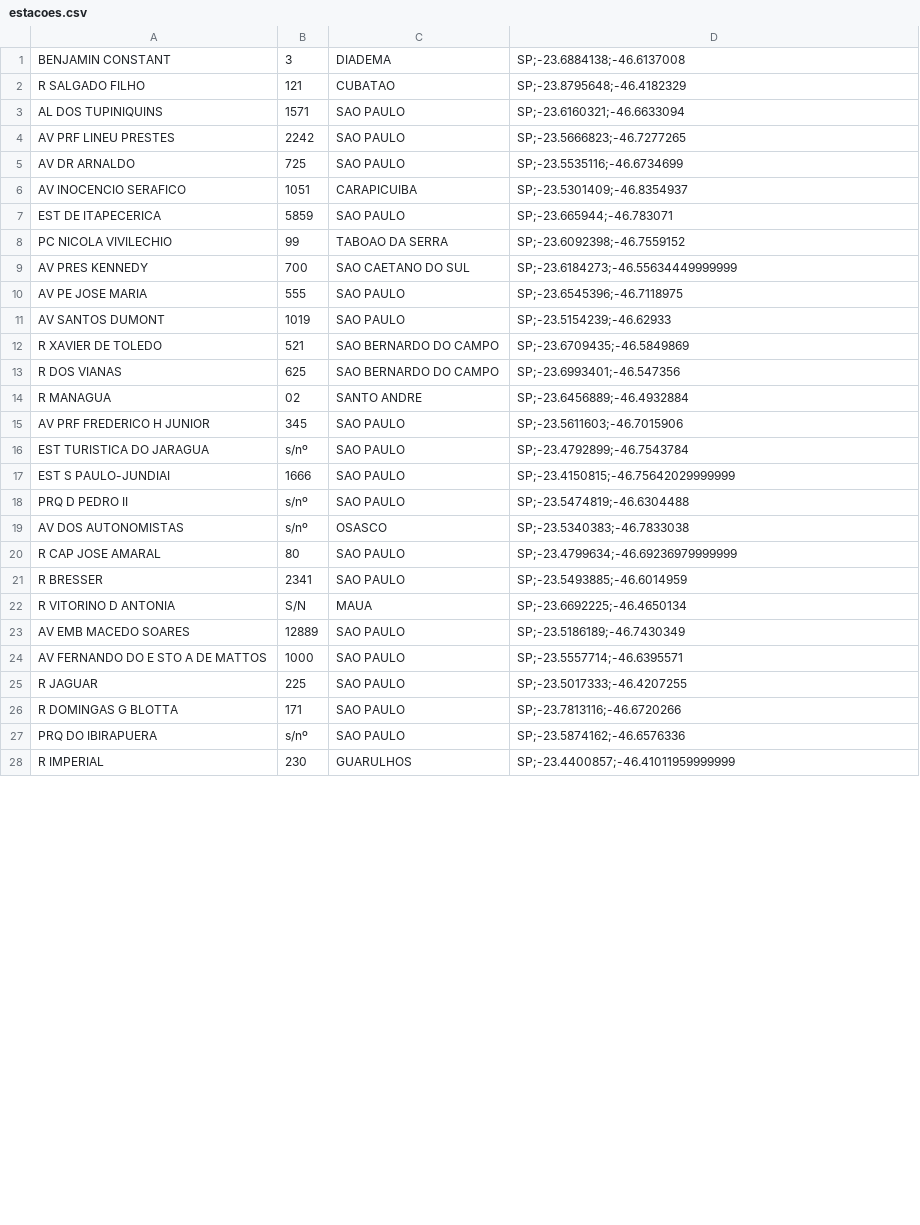
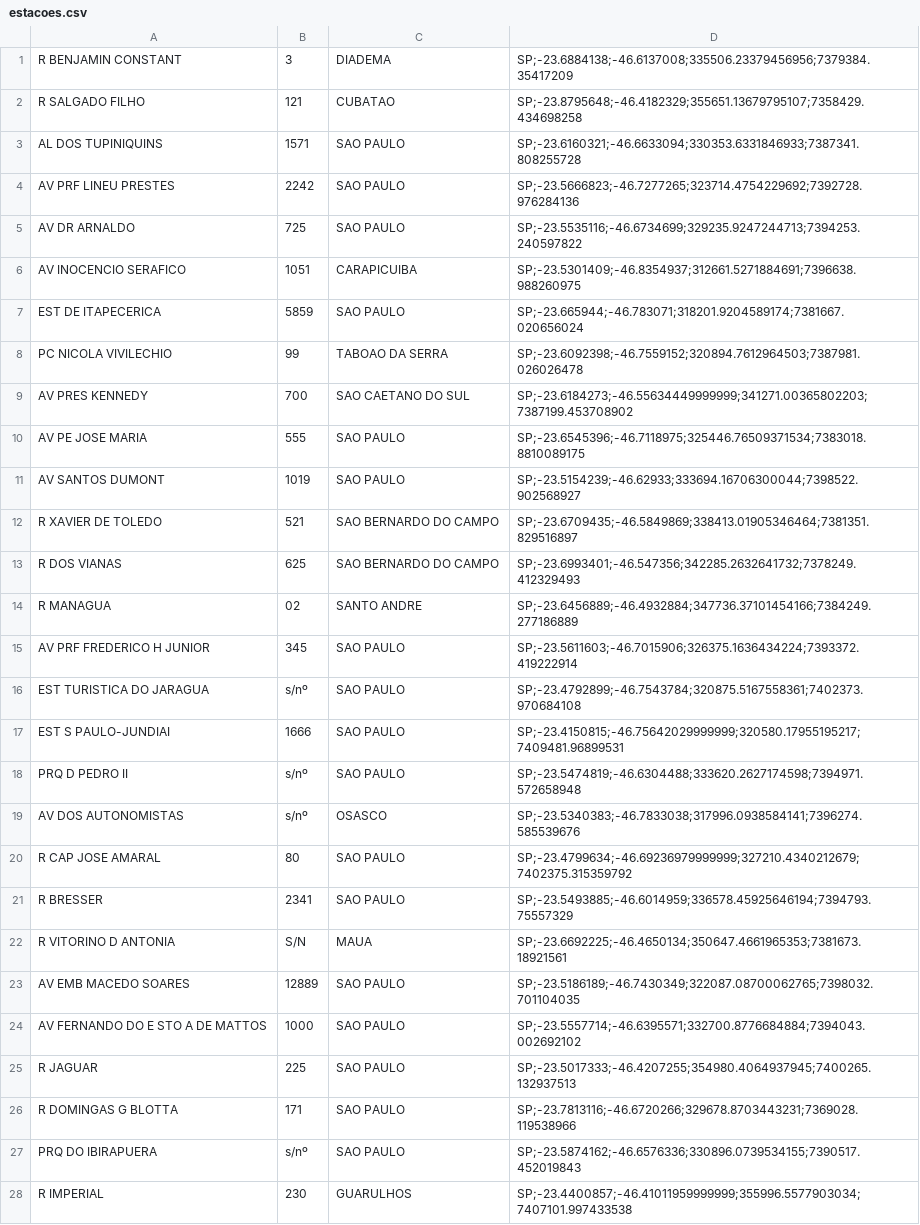
Before and after one commit to cbeloni/datasaude-scripts, a CSV file: geolocalizacao/estacoes.csv, drawn as a sheet; only a part is shown; the diff covers the shown part only.

```diff
--- a/geolocalizacao/estacoes.csv
+++ b/geolocalizacao/estacoes.csv
@@ -1,28 +1,28 @@
- BENJAMIN CONSTANT, 3, DIADEMA, SP;-23.6884138;-46.6137008
-R SALGADO FILHO, 121, CUBATAO, SP;-23.8795648;-46.4182329
-AL DOS TUPINIQUINS, 1571, SAO PAULO, SP;-23.6160321;-46.6633094
-AV PRF LINEU PRESTES, 2242, SAO PAULO, SP;-23.5666823;-46.7277265
-AV DR ARNALDO, 725, SAO PAULO, SP;-23.5535116;-46.6734699
-AV INOCENCIO SERAFICO, 1051, CARAPICUIBA, SP;-23.5301409;-46.8354937
-EST DE ITAPECERICA, 5859, SAO PAULO, SP;-23.665944;-46.783071
-PC NICOLA VIVILECHIO, 99, TABOAO DA SERRA, SP;-23.6092398;-46.7559152
-AV PRES KENNEDY, 700, SAO CAETANO DO SUL, SP;-23.6184273;-46.55634449999999
-AV PE JOSE MARIA, 555, SAO PAULO, SP;-23.6545396;-46.7118975
-AV SANTOS DUMONT, 1019, SAO PAULO, SP;-23.5154239;-46.62933
-R XAVIER DE TOLEDO, 521, SAO BERNARDO DO CAMPO, SP;-23.6709435;-46.5849869
-R DOS VIANAS, 625, SAO BERNARDO DO CAMPO, SP;-23.6993401;-46.547356
-R MANAGUA, 02, SANTO ANDRE, SP;-23.6456889;-46.4932884
-AV PRF FREDERICO H JUNIOR, 345, SAO PAULO, SP;-23.5611603;-46.7015906
-EST TURISTICA DO JARAGUA, s/nº, SAO PAULO, SP;-23.4792899;-46.7543784
-EST S PAULO-JUNDIAI, 1666, SAO PAULO, SP;-23.4150815;-46.75642029999999
-PRQ D PEDRO II, s/nº, SAO PAULO, SP;-23.5474819;-46.6304488
-AV DOS AUTONOMISTAS, s/nº, OSASCO, SP;-23.5340383;-46.7833038
-R CAP JOSE AMARAL, 80, SAO PAULO, SP;-23.4799634;-46.69236979999999
-R BRESSER, 2341, SAO PAULO, SP;-23.5493885;-46.6014959
-R VITORINO D ANTONIA, S/N, MAUA, SP;-23.6692225;-46.4650134
-AV EMB MACEDO SOARES, 12889, SAO PAULO, SP;-23.5186189;-46.7430349
-AV FERNANDO DO E STO A DE MATTOS, 1000, SAO PAULO, SP;-23.5557714;-46.6395571
-R JAGUAR, 225, SAO PAULO, SP;-23.5017333;-46.4207255
-R DOMINGAS G BLOTTA, 171, SAO PAULO, SP;-23.7813116;-46.6720266
-PRQ DO IBIRAPUERA, s/nº, SAO PAULO, SP;-23.5874162;-46.6576336
-R IMPERIAL, 230, GUARULHOS, SP;-23.4400857;-46.41011959999999
+R BENJAMIN CONSTANT, 3, DIADEMA, SP;-23.6884138;-46.6137008;335506.23379456956;7379384.35417209
+R SALGADO FILHO, 121, CUBATAO, SP;-23.8795648;-46.4182329;355651.13679795107;7358429.434698258
+AL DOS TUPINIQUINS, 1571, SAO PAULO, SP;-23.6160321;-46.6633094;330353.6331846933;7387341.808255728
+AV PRF LINEU PRESTES, 2242, SAO PAULO, SP;-23.5666823;-46.7277265;323714.4754229692;7392728.976284136
+AV DR ARNALDO, 725, SAO PAULO, SP;-23.5535116;-46.6734699;329235.9247244713;7394253.240597822
+AV INOCENCIO SERAFICO, 1051, CARAPICUIBA, SP;-23.5301409;-46.8354937;312661.5271884691;7396638.988260975
+EST DE ITAPECERICA, 5859, SAO PAULO, SP;-23.665944;-46.783071;318201.9204589174;7381667.020656024
+PC NICOLA VIVILECHIO, 99, TABOAO DA SERRA, SP;-23.6092398;-46.7559152;320894.7612964503;7387981.026026478
+AV PRES KENNEDY, 700, SAO CAETANO DO SUL, SP;-23.6184273;-46.55634449999999;341271.00365802203;7387199.453708902
+AV PE JOSE MARIA, 555, SAO PAULO, SP;-23.6545396;-46.7118975;325446.76509371534;7383018.8810089175
+AV SANTOS DUMONT, 1019, SAO PAULO, SP;-23.5154239;-46.62933;333694.16706300044;7398522.902568927
+R XAVIER DE TOLEDO, 521, SAO BERNARDO DO CAMPO, SP;-23.6709435;-46.5849869;338413.01905346464;7381351.829516897
+R DOS VIANAS, 625, SAO BERNARDO DO CAMPO, SP;-23.6993401;-46.547356;342285.2632641732;7378249.412329493
+R MANAGUA, 02, SANTO ANDRE, SP;-23.6456889;-46.4932884;347736.37101454166;7384249.277186889
+AV PRF FREDERICO H JUNIOR, 345, SAO PAULO, SP;-23.5611603;-46.7015906;326375.1636434224;7393372.419222914
+EST TURISTICA DO JARAGUA, s/nº, SAO PAULO, SP;-23.4792899;-46.7543784;320875.5167558361;7402373.970684108
+EST S PAULO-JUNDIAI, 1666, SAO PAULO, SP;-23.4150815;-46.75642029999999;320580.17955195217;7409481.96899531
+PRQ D PEDRO II, s/nº, SAO PAULO, SP;-23.5474819;-46.6304488;333620.2627174598;7394971.572658948
+AV DOS AUTONOMISTAS, s/nº, OSASCO, SP;-23.5340383;-46.7833038;317996.0938584141;7396274.585539676
+R CAP JOSE AMARAL, 80, SAO PAULO, SP;-23.4799634;-46.69236979999999;327210.4340212679;7402375.315359792
+R BRESSER, 2341, SAO PAULO, SP;-23.5493885;-46.6014959;336578.45925646194;7394793.75557329
+R VITORINO D ANTONIA, S/N, MAUA, SP;-23.6692225;-46.4650134;350647.4661965353;7381673.18921561
+AV EMB MACEDO SOARES, 12889, SAO PAULO, SP;-23.5186189;-46.7430349;322087.08700062765;7398032.701104035
+AV FERNANDO DO E STO A DE MATTOS, 1000, SAO PAULO, SP;-23.5557714;-46.6395571;332700.8776684884;7394043.002692102
+R JAGUAR, 225, SAO PAULO, SP;-23.5017333;-46.4207255;354980.4064937945;7400265.132937513
+R DOMINGAS G BLOTTA, 171, SAO PAULO, SP;-23.7813116;-46.6720266;329678.8703443231;7369028.119538966
+PRQ DO IBIRAPUERA, s/nº, SAO PAULO, SP;-23.5874162;-46.6576336;330896.0739534155;7390517.452019843
+R IMPERIAL, 230, GUARULHOS, SP;-23.4400857;-46.41011959999999;355996.5577903034;7407101.997433538
```
Also changed, not shown: 2 edited cells elsewhere in this file, 1 other file.
